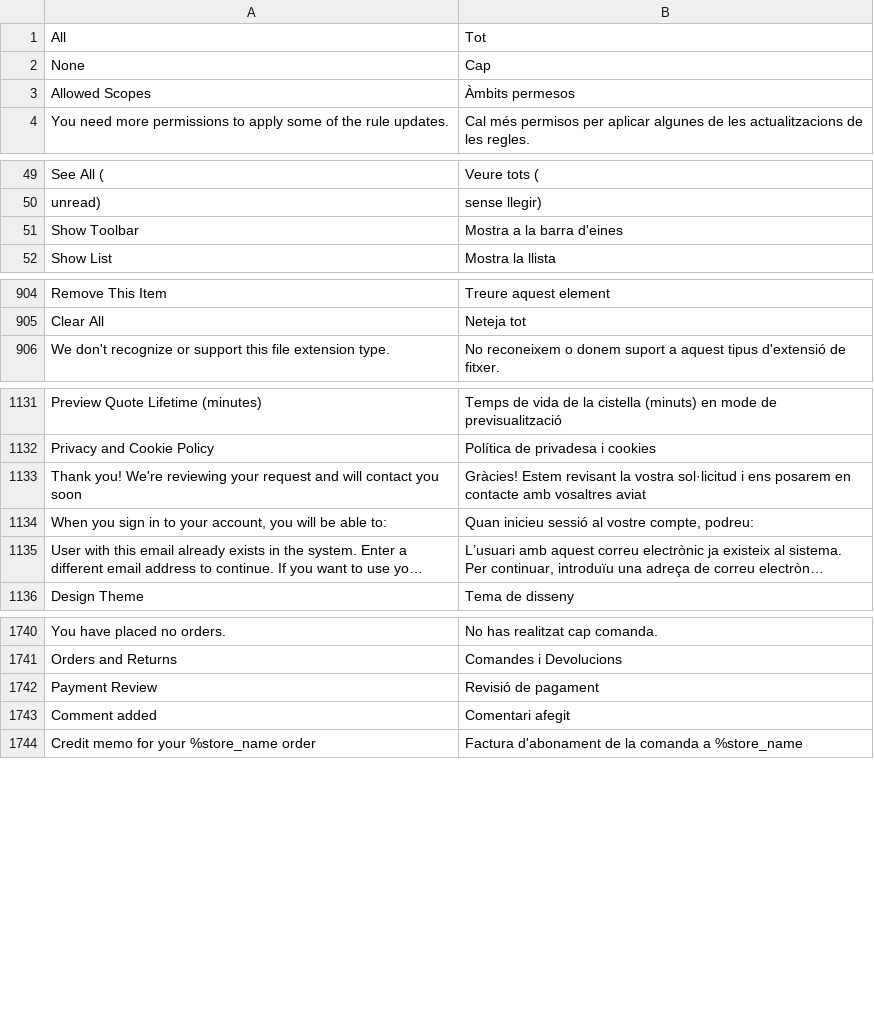
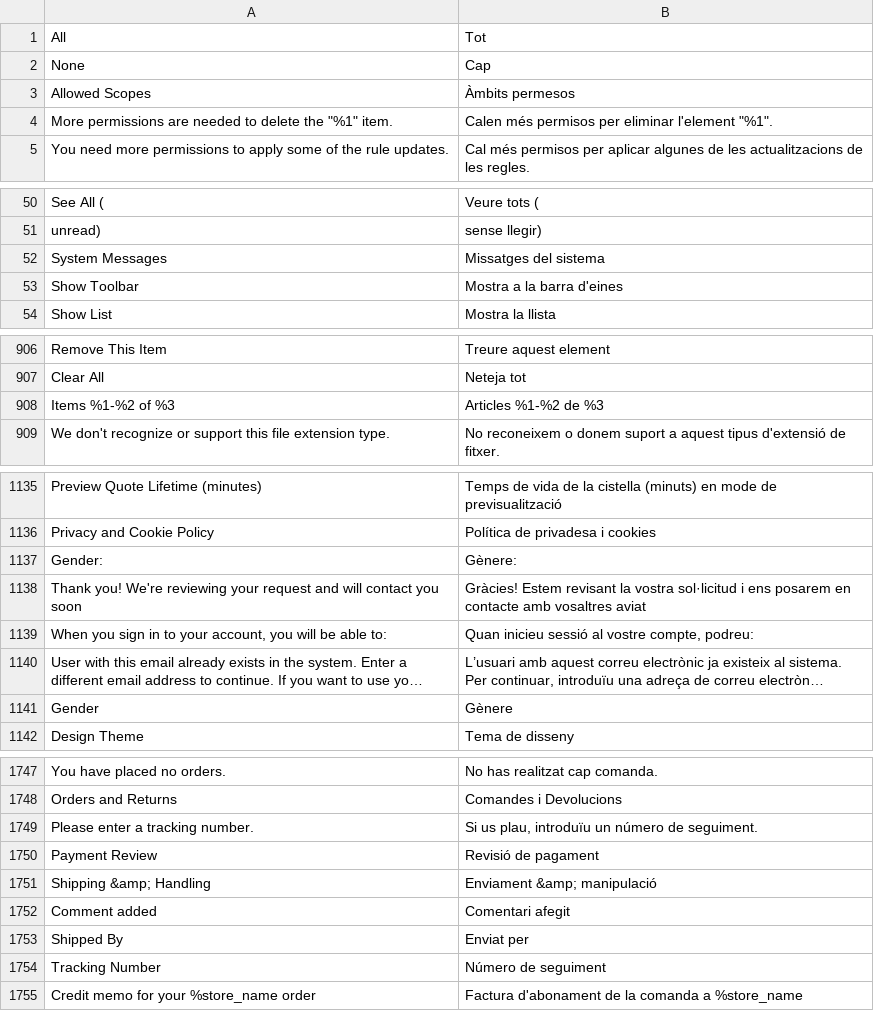
Before and after one commit to magento-l10n/language-ca_ES, a CSV file: ca_ES.csv, drawn as a sheet; only a part is shown, gaps mark what is left out; long unchanged cells end in …; the diff covers the shown part only; the diff names each change by its address in the sheet, - before the commit and + after, or states it on an @@ line.

Commit message:
Updating translations from Crowdin.

```diff
--- a/ca_ES.csv
+++ b/ca_ES.csv
+row 4: More permissions are needed to delete the "%1" item. | Calen més permisos per eliminar l'element "%1".
+row 52: System Messages | Missatges del sistema
+row 908: Items %1-%2 of %3 | Articles %1-%2 de %3
+row 1137: Gender: | Gènere:
@@ row 1574 moved to row 1141: Gender @@
+row 1749: Please enter a tracking number. | Si us plau, introduïu un número de seguiment.
+row 1751: Shipping &amp; Handling | Enviament &amp; manipulació
+row 1753: Shipped By | Enviat per
+row 1754: Tracking Number | Número de seguiment
```
Also changed, not shown: 5 added rows elsewhere in this file, 1 other file.
